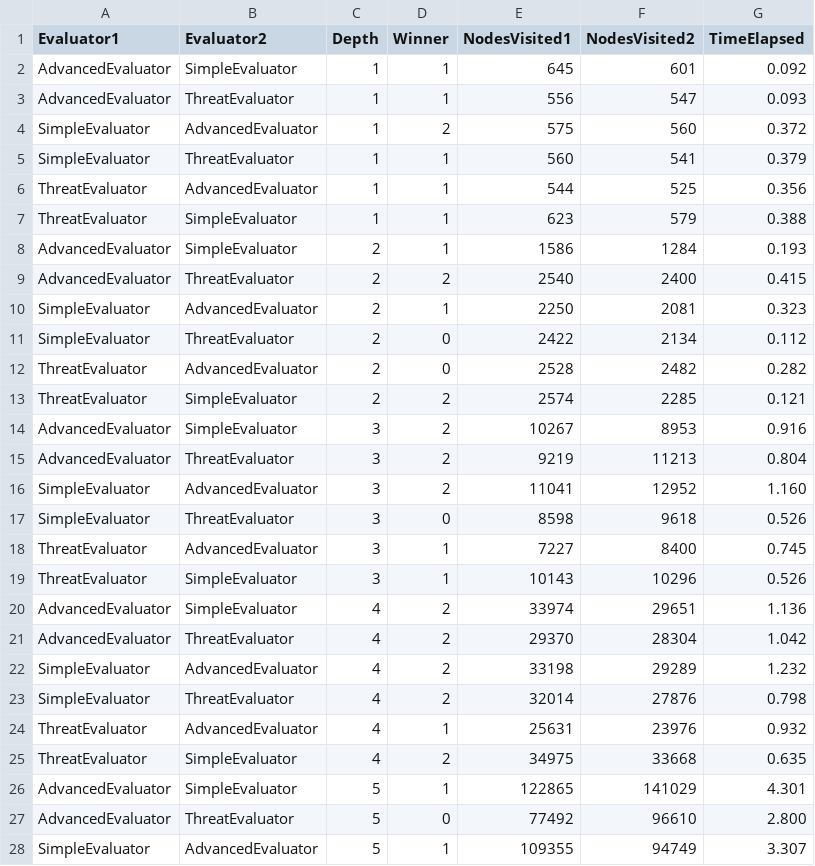
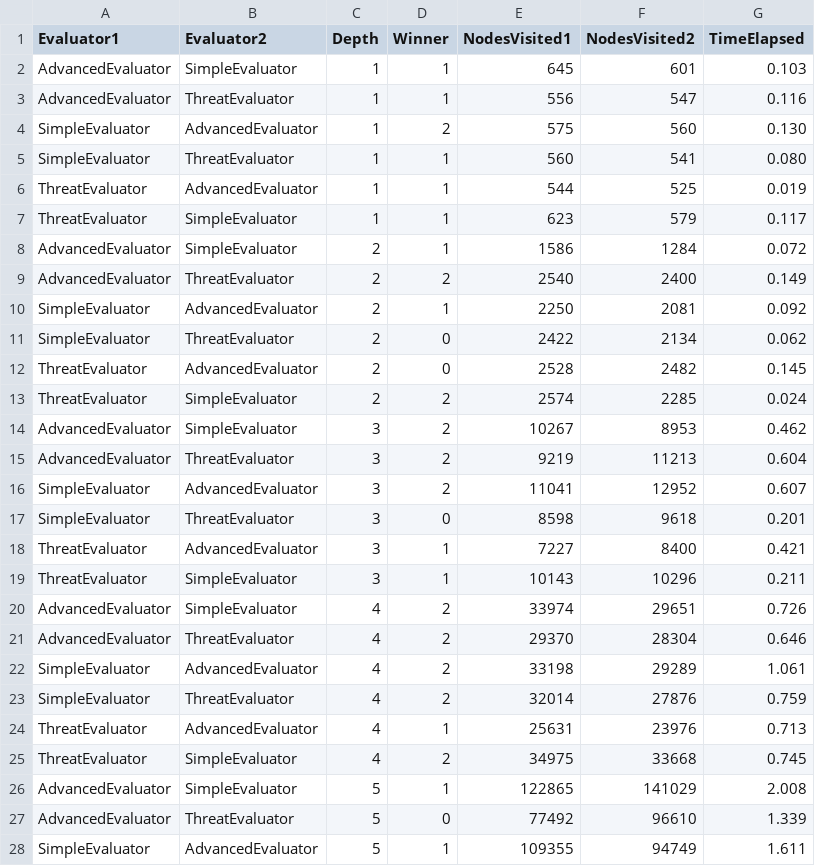
Before and after one commit to nestorilicin/connect4, a CSV file: evaluator_results.csv, drawn as a sheet; only a part is shown; the diff covers the shown part only.

```diff
--- a/evaluator_results.csv
+++ b/evaluator_results.csv
@@ -1,28 +1,28 @@
 Evaluator1,Evaluator2,Depth,Winner,NodesVisited1,NodesVisited2, TimeElapsed
-AdvancedEvaluator,SimpleEvaluator,1,1,645,601,0.092
-AdvancedEvaluator,ThreatEvaluator,1,1,556,547,0.093
-SimpleEvaluator,AdvancedEvaluator,1,2,575,560,0.372
-SimpleEvaluator,ThreatEvaluator,1,1,560,541,0.379
-ThreatEvaluator,AdvancedEvaluator,1,1,544,525,0.356
-ThreatEvaluator,SimpleEvaluator,1,1,623,579,0.388
-AdvancedEvaluator,SimpleEvaluator,2,1,1586,1284,0.193
-AdvancedEvaluator,ThreatEvaluator,2,2,2540,2400,0.415
-SimpleEvaluator,AdvancedEvaluator,2,1,2250,2081,0.323
-SimpleEvaluator,ThreatEvaluator,2,0,2422,2134,0.112
-ThreatEvaluator,AdvancedEvaluator,2,0,2528,2482,0.282
-ThreatEvaluator,SimpleEvaluator,2,2,2574,2285,0.121
-AdvancedEvaluator,SimpleEvaluator,3,2,10267,8953,0.916
-AdvancedEvaluator,ThreatEvaluator,3,2,9219,11213,0.804
-SimpleEvaluator,AdvancedEvaluator,3,2,11041,12952,1.160
-SimpleEvaluator,ThreatEvaluator,3,0,8598,9618,0.526
-ThreatEvaluator,AdvancedEvaluator,3,1,7227,8400,0.745
-ThreatEvaluator,SimpleEvaluator,3,1,10143,10296,0.526
-AdvancedEvaluator,SimpleEvaluator,4,2,33974,29651,1.136
-AdvancedEvaluator,ThreatEvaluator,4,2,29370,28304,1.042
-SimpleEvaluator,AdvancedEvaluator,4,2,33198,29289,1.232
-SimpleEvaluator,ThreatEvaluator,4,2,32014,27876,0.798
-ThreatEvaluator,AdvancedEvaluator,4,1,25631,23976,0.932
-ThreatEvaluator,SimpleEvaluator,4,2,34975,33668,0.635
-AdvancedEvaluator,SimpleEvaluator,5,1,122865,141029,4.301
-AdvancedEvaluator,ThreatEvaluator,5,0,77492,96610,2.800
-SimpleEvaluator,AdvancedEvaluator,5,1,109355,94749,3.307
+AdvancedEvaluator,SimpleEvaluator,1,1,645,601,0.103
+AdvancedEvaluator,ThreatEvaluator,1,1,556,547,0.116
+SimpleEvaluator,AdvancedEvaluator,1,2,575,560,0.130
+SimpleEvaluator,ThreatEvaluator,1,1,560,541,0.080
+ThreatEvaluator,AdvancedEvaluator,1,1,544,525,0.019
+ThreatEvaluator,SimpleEvaluator,1,1,623,579,0.117
+AdvancedEvaluator,SimpleEvaluator,2,1,1586,1284,0.072
+AdvancedEvaluator,ThreatEvaluator,2,2,2540,2400,0.149
+SimpleEvaluator,AdvancedEvaluator,2,1,2250,2081,0.092
+SimpleEvaluator,ThreatEvaluator,2,0,2422,2134,0.062
+ThreatEvaluator,AdvancedEvaluator,2,0,2528,2482,0.145
+ThreatEvaluator,SimpleEvaluator,2,2,2574,2285,0.024
+AdvancedEvaluator,SimpleEvaluator,3,2,10267,8953,0.462
+AdvancedEvaluator,ThreatEvaluator,3,2,9219,11213,0.604
+SimpleEvaluator,AdvancedEvaluator,3,2,11041,12952,0.607
+SimpleEvaluator,ThreatEvaluator,3,0,8598,9618,0.201
+ThreatEvaluator,AdvancedEvaluator,3,1,7227,8400,0.421
+ThreatEvaluator,SimpleEvaluator,3,1,10143,10296,0.211
+AdvancedEvaluator,SimpleEvaluator,4,2,33974,29651,0.726
+AdvancedEvaluator,ThreatEvaluator,4,2,29370,28304,0.646
+SimpleEvaluator,AdvancedEvaluator,4,2,33198,29289,1.061
+SimpleEvaluator,ThreatEvaluator,4,2,32014,27876,0.759
+ThreatEvaluator,AdvancedEvaluator,4,1,25631,23976,0.713
+ThreatEvaluator,SimpleEvaluator,4,2,34975,33668,0.745
+AdvancedEvaluator,SimpleEvaluator,5,1,122865,141029,2.008
+AdvancedEvaluator,ThreatEvaluator,5,0,77492,96610,1.339
+SimpleEvaluator,AdvancedEvaluator,5,1,109355,94749,1.611
```
Also changed, not shown: 6 added rows and 21 edited cells elsewhere in this file, mcts_vs_random_results.csv, minimax_results.csv, 30 other files.
